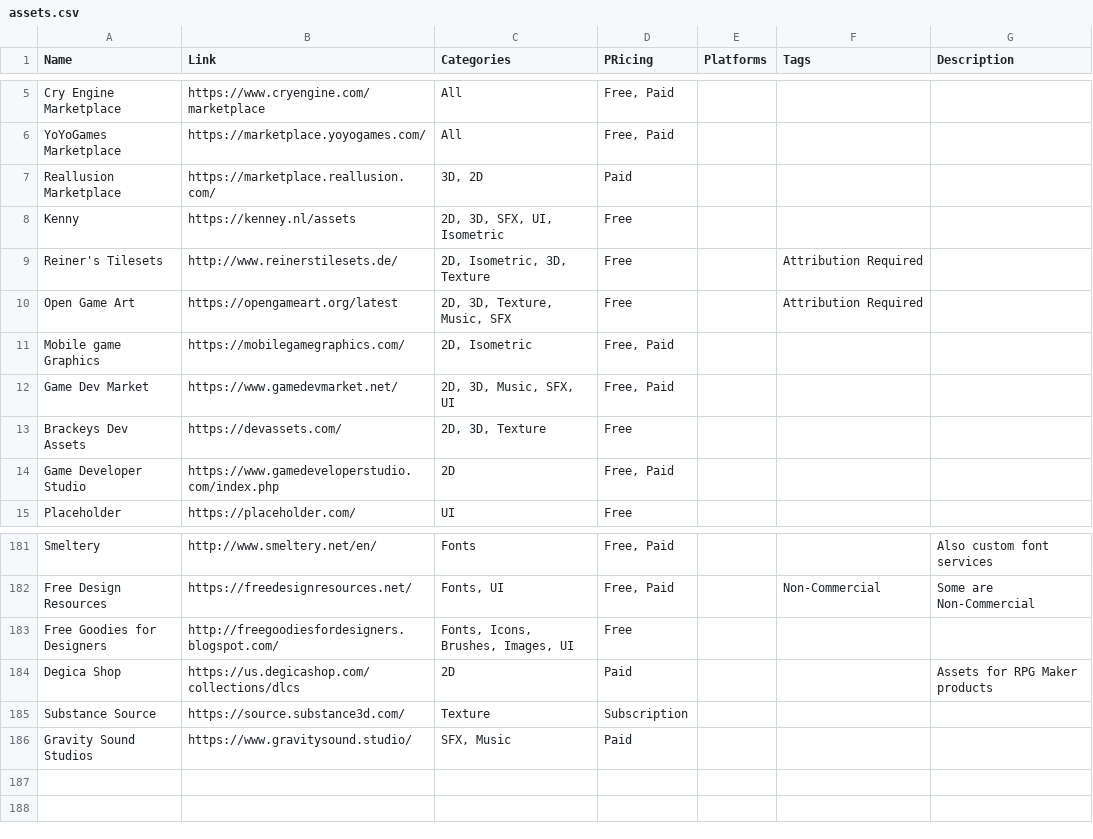
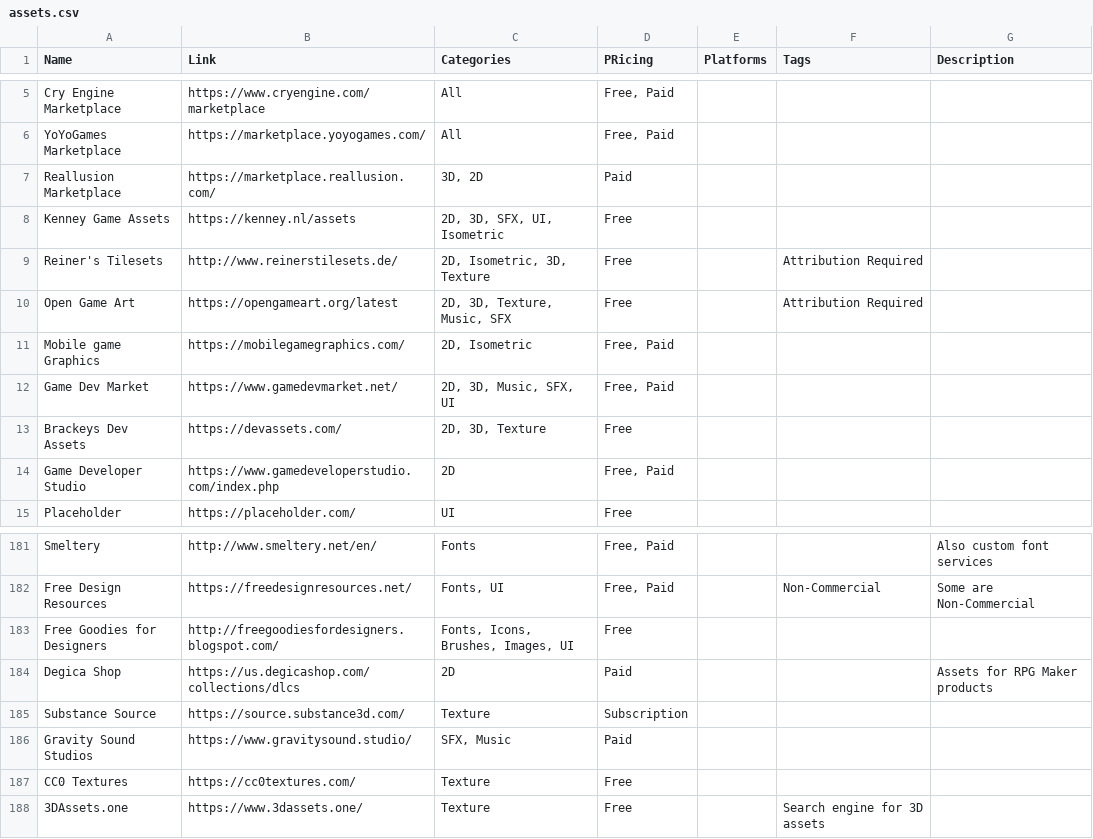
Before and after one commit to jackmelcher/gamedevelop.io, a CSV file: csv/assets.csv, drawn as a sheet; only a part is shown, gaps mark what is left out; the diff names each change by its address in the sheet, - before the commit and + after, or states it on an @@ line.

```diff
--- a/csv/assets.csv
+++ b/csv/assets.csv
-A8 (Name): Kenny
+A8 (Name): Kenney Game Assets
+row 187: CC0 Textures | https://cc0textures.com/ | Texture | Free
+row 188: 3DAssets.one | https://www.3dassets.one/ | Texture | Free |  | Search engine for 3D assets
```
Also changed, not shown: csv/audio.csv, csv/engine.csv, 13 other files.
